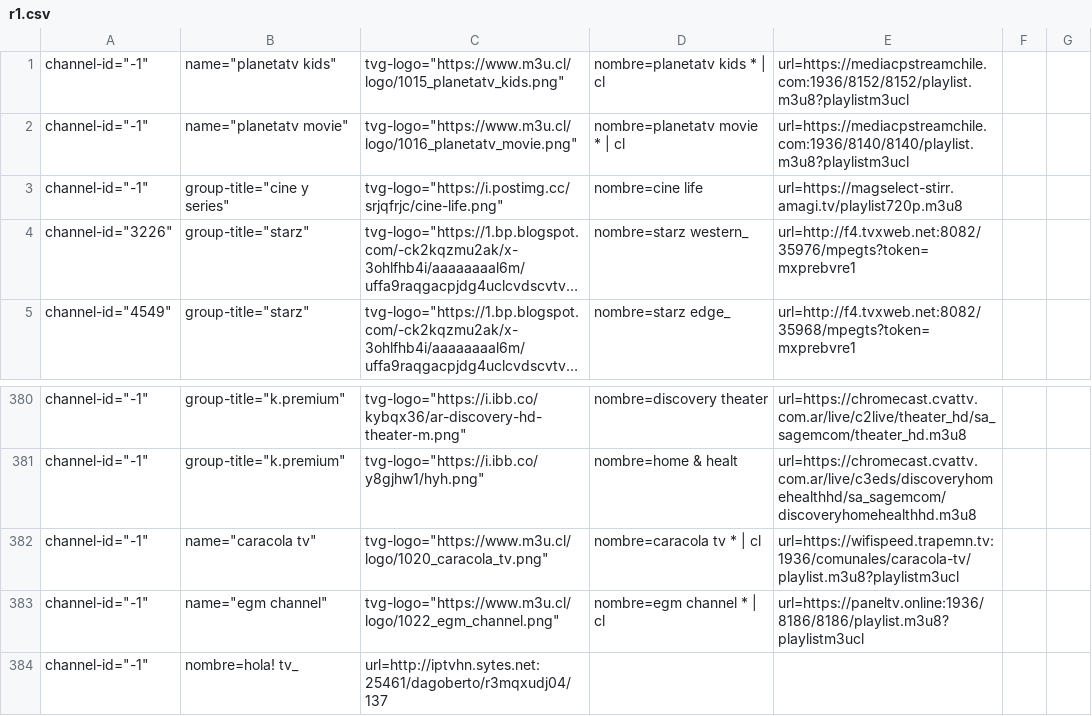
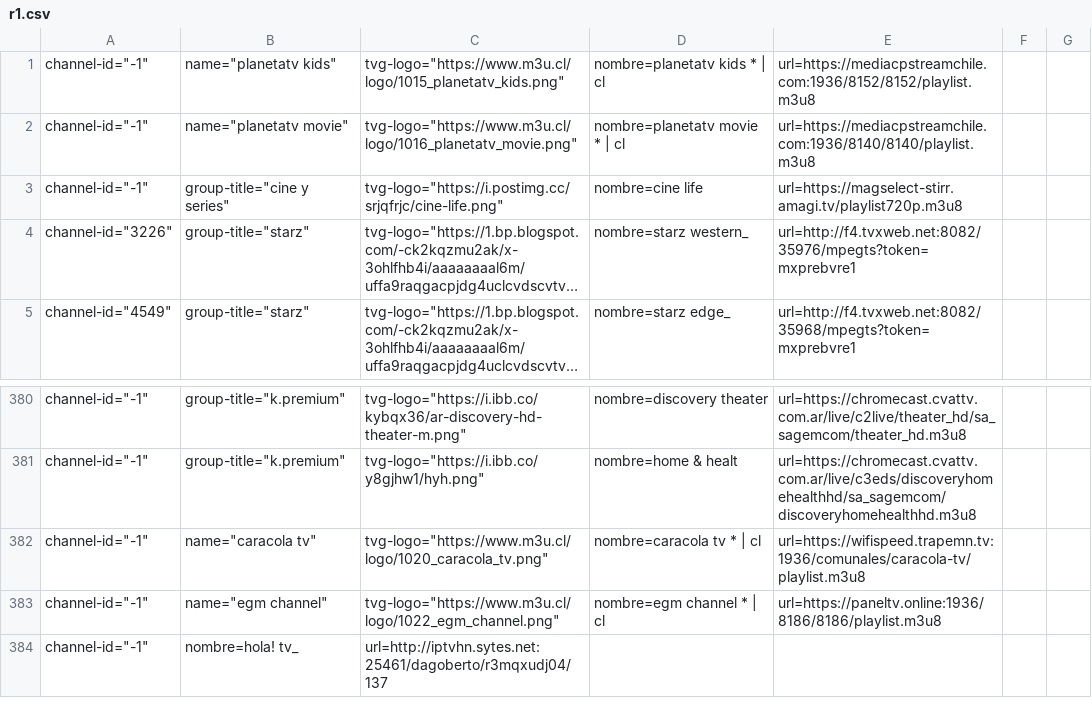
Before and after one commit to daedae2001/lnueva, a CSV file: r1.csv, drawn as a sheet; only a part is shown, gaps mark what is left out; long unchanged cells end in …; the diff covers the shown part only.

```diff
--- a/r1.csv
+++ b/r1.csv
@@ -1,3 +1,3 @@
-channel-id="-1", name="planetatv kids",tvg-logo="https://www.m3u.cl/logo/1015_planetatv_kids.png",nombre=planetatv kids * | cl,url=https://mediacpstreamchile.com:1936/8152/8152/playlist.m3u8?playlistm3ucl
-channel-id="-1", name="planetatv movie",tvg-logo="https://www.m3u.cl/logo/1016_planetatv_movie.png",nombre=planetatv movie * | cl,url=https://mediacpstreamchile.com:1936/8140/8140/playlist.m3u8?playlistm3ucl
+channel-id="-1", name="planetatv kids",tvg-logo="https://www.m3u.cl/logo/1015_planetatv_kids.png",nombre=planetatv kids * | cl,url=https://mediacpstreamchile.com:1936/8152/8152/playlist.m3u8
+channel-id="-1", name="planetatv movie",tvg-logo="https://www.m3u.cl/logo/1016_planetatv_movie.png",nombre=planetatv movie * | cl,url=https://mediacpstreamchile.com:1936/8140/8140/playlist.m3u8
 channel-id="-1",group-title="cine y series",tvg-logo="https://i.postimg.cc/srjqfrjc/cine-life.png",nombre=cine life,url=https://magselect-stirr.amagi.tv/playlist720p.m3u8
@@ -381,4 +381,4 @@ channel-id="-1",group-title="k.premium",tvg-logo="https://i.ibb.co/kybqx36/ar-di
 channel-id="-1",group-title="k.premium",tvg-logo="https://i.ibb.co/y8gjhw1/hyh.png",nombre=home & healt,url=https://chromecast.cvattv.com.ar/live/c3eds/discoveryhomehealthhd/sa_sagemcom/discoveryhomehealthhd.m3u8
-channel-id="-1", name="caracola tv",tvg-logo="https://www.m3u.cl/logo/1020_caracola_tv.png",nombre=caracola tv * | cl,url=https://wifispeed.trapemn.tv:1936/comunales/caracola-tv/playlist.m3u8?playlistm3ucl
-channel-id="-1", name="egm channel",tvg-logo="https://www.m3u.cl/logo/1022_egm_channel.png",nombre=egm channel * | cl,url=https://paneltv.online:1936/8186/8186/playlist.m3u8?playlistm3ucl
+channel-id="-1", name="caracola tv",tvg-logo="https://www.m3u.cl/logo/1020_caracola_tv.png",nombre=caracola tv * | cl,url=https://wifispeed.trapemn.tv:1936/comunales/caracola-tv/playlist.m3u8
+channel-id="-1", name="egm channel",tvg-logo="https://www.m3u.cl/logo/1022_egm_channel.png",nombre=egm channel * | cl,url=https://paneltv.online:1936/8186/8186/playlist.m3u8
 channel-id="-1",nombre=hola! tv_,url=http://iptvhn.sytes.net:25461/dagoberto/r3mqxudj04/137
```
Also changed, not shown: 23 edited cells elsewhere in this file, 9 other files.
